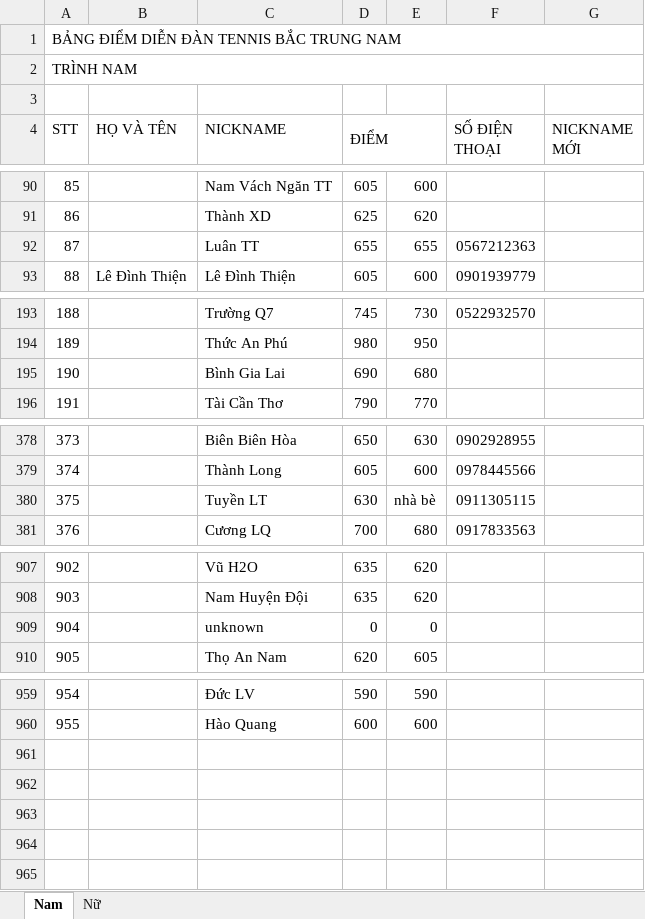
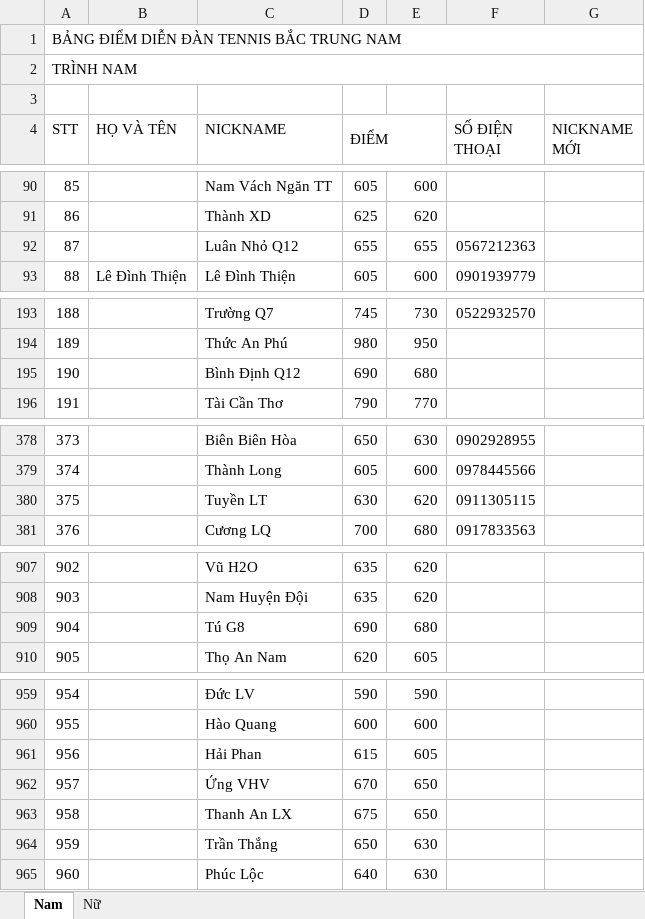
Before and after one commit to dflyapp/tennis-btn, an Excel workbook: scripts/data.xlsx, sheet Nam, drawn as a sheet; only a part is shown, gaps mark what is left out; values as stored, in another font and other column widths than the file's, no cell formats; conditional formats not drawn; removed rows and columns are numbered as before the commit, all else as after; the diff covers the shown part only; the diff names each change by its address in the sheet, - before the commit and + after, or states it on an @@ line.

```diff
--- a/scripts/data.xlsx (sheet Nam)
+++ b/scripts/data.xlsx (sheet Nam)
-C92 (NICKNAME): Luân TT
+C92 (NICKNAME): Luân Nhỏ Q12
-C195 (NICKNAME): Bình Gia Lai
+C195 (NICKNAME): Bình Định Q12
-E380: nhà bè
+E380: 620
-row 909: 904 |  | unknown | 0 | 0
+row 909: 904 |  | Tú G8 | 690 | 680
+row 961: 956 |  | Hải Phan | 615 | 605
+row 962: 957 |  | Ứng VHV | 670 | 650
+row 963: 958 |  | Thanh An LX | 675 | 650
+row 964: 959 |  | Trần Thắng | 650 | 630
+row 965: 960 |  | Phúc Lộc | 640 | 630
```
Also changed, not shown: 3 edited cells elsewhere in this sheet, cell formats, 1 other file.
